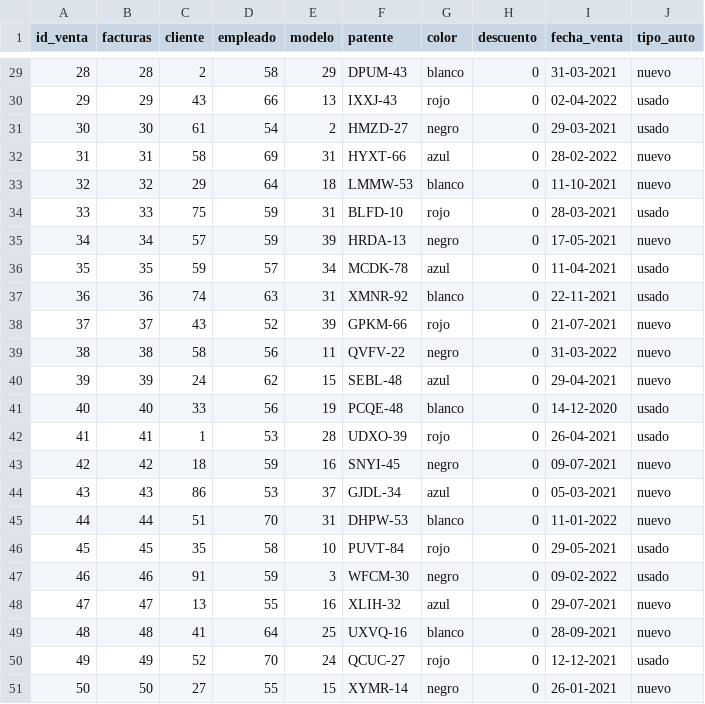
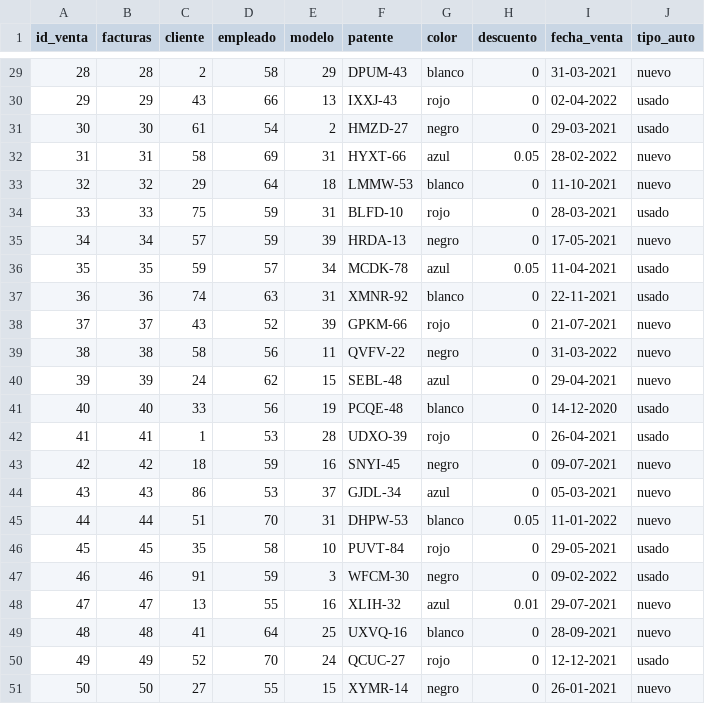
Before and after one commit to nicolaspinoj/ProyectoSQL, a CSV file: Venta.csv, drawn as a sheet; only a part is shown, gaps mark what is left out; the diff covers the shown part only.

```diff
--- a/Venta.csv
+++ b/Venta.csv
@@ -31,3 +31,3 @@
 30,30,61,54,2,HMZD-27,negro,0,29-03-2021,usado
-31,31,58,69,31,HYXT-66,azul,0,28-02-2022,nuevo
+31,31,58,69,31,HYXT-66,azul,0.05,28-02-2022,nuevo
 32,32,29,64,18,LMMW-53,blanco,0,11-10-2021,nuevo
@@ -35,3 +35,3 @@
 34,34,57,59,39,HRDA-13,negro,0,17-05-2021,nuevo
-35,35,59,57,34,MCDK-78,azul,0,11-04-2021,usado
+35,35,59,57,34,MCDK-78,azul,0.05,11-04-2021,usado
 36,36,74,63,31,XMNR-92,blanco,0,22-11-2021,usado
@@ -44,6 +44,6 @@
 43,43,86,53,37,GJDL-34,azul,0,05-03-2021,nuevo
-44,44,51,70,31,DHPW-53,blanco,0,11-01-2022,nuevo
+44,44,51,70,31,DHPW-53,blanco,0.05,11-01-2022,nuevo
 45,45,35,58,10,PUVT-84,rojo,0,29-05-2021,usado
 46,46,91,59,3,WFCM-30,negro,0,09-02-2022,usado
-47,47,13,55,16,XLIH-32,azul,0,29-07-2021,nuevo
+47,47,13,55,16,XLIH-32,azul,0.01,29-07-2021,nuevo
 48,48,41,64,25,UXVQ-16,blanco,0,28-09-2021,nuevo
```
Also changed, not shown: 10 edited cells elsewhere in this file.
